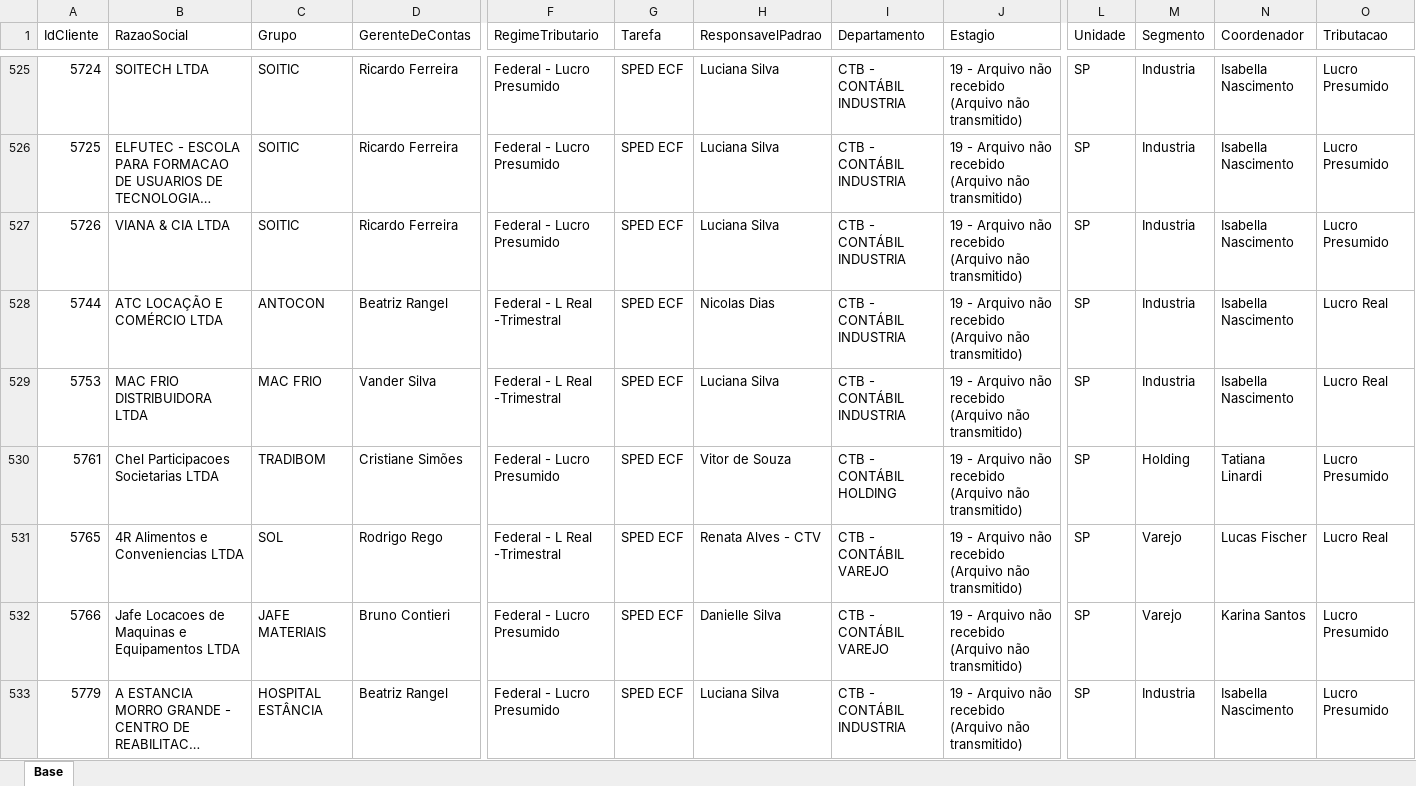
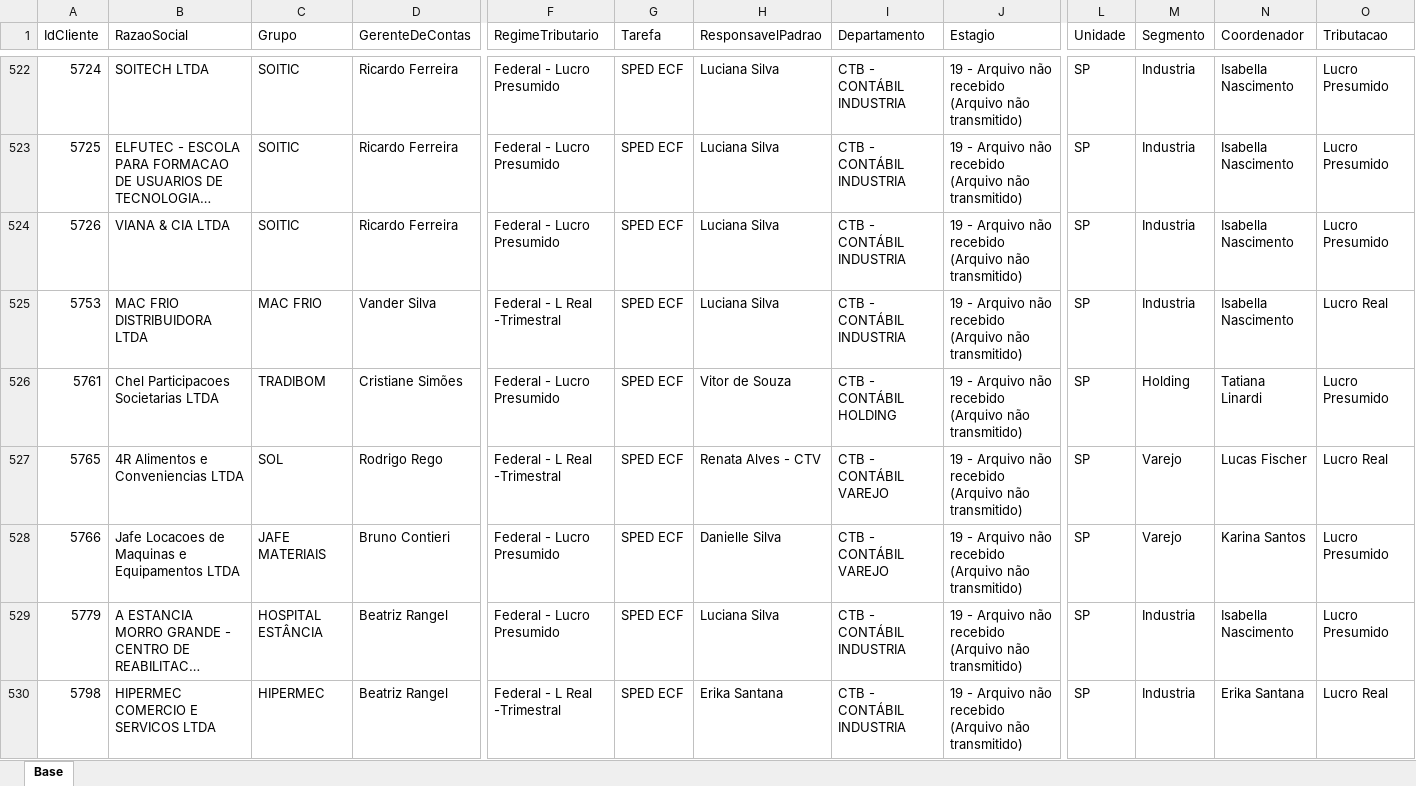
Before and after one commit to Controladoria-MG/Controle-de-SPED, an Excel workbook: data/base_formatada/Base.xlsx, sheet Base, drawn as a sheet; only a part is shown, gaps mark what is left out; the shorter side is filled out with more unchanged rows; long unchanged cells end in …; values as stored, in another font and other column widths than the file's, no borders; removed rows and columns are numbered as before the commit, all else as after; rows hold the shown columns only; the diff covers the shown part only; the diff names each change by its address in the sheet, - before the commit and + after, or states it on an @@ line.

```diff
--- a/data/base_formatada/Base.xlsx (sheet Base)
+++ b/data/base_formatada/Base.xlsx (sheet Base)
-row 528: 5744 | ATC LOCAÇÃO E COMÉRCIO LTDA | ANTOCON | Beatriz Rangel | Federal - L Real -Trimestral | SPED ECF | Nicolas Dias | CTB - CONTÁBIL INDUSTRIA | 19 - Arquivo não recebido (Arquivo não transmitido) | SP | Industria | Isabella Nascimento | Lucro Real
```
Also changed, not shown: 9 added rows and 8 removed rows elsewhere in this sheet.
